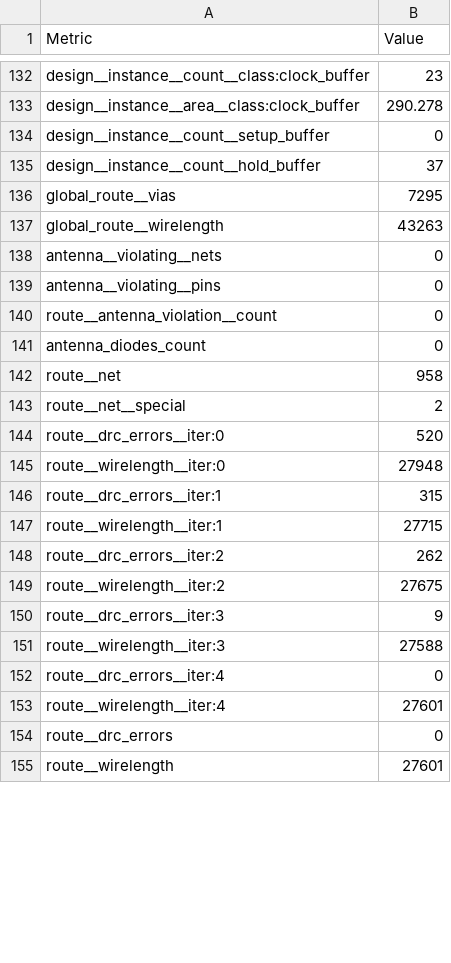
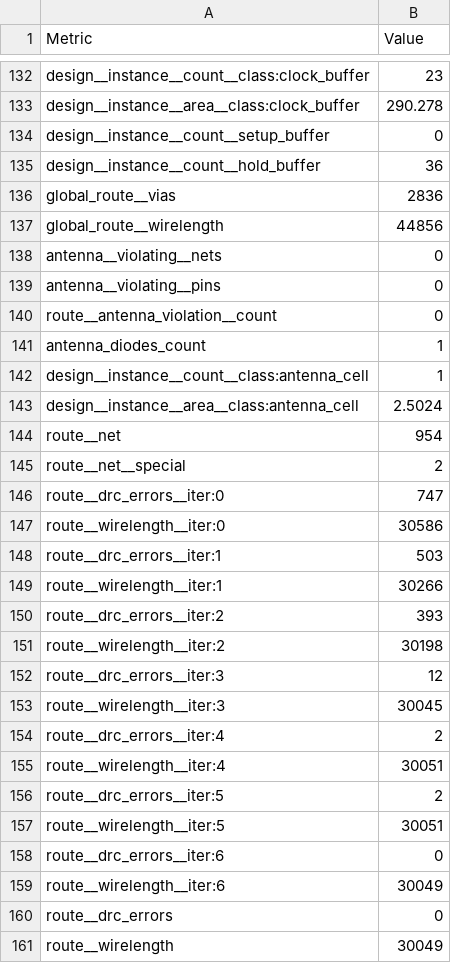
Before and after one commit to TinyTapeout/tinytapeout-sky-26d, a CSV file: projects/tt_um_jadonk_boris_minsky/stats/metrics.csv, drawn as a sheet; only a part is shown, gaps mark what is left out; the diff covers the shown part only.

Commit message:
feat: update project tt_um_jadonk_boris_minsky from jadonk/tt-jadonk-tiny-tapeout
Commit: 35b1a69c5a108b8053e1e286dbc52a75e3530b86
Workflow: https://github.com/jadonk/tt-jadonk-tiny-tapeout/actions/runs/45259836541

```diff
--- a/projects/tt_um_jadonk_boris_minsky/stats/metrics.csv
+++ b/projects/tt_um_jadonk_boris_minsky/stats/metrics.csv
@@ -134,5 +134,5 @@ design__instance__area__class:clock_buffer,290.278
 design__instance__count__setup_buffer,0
-design__instance__count__hold_buffer,37
-global_route__vias,7295
-global_route__wirelength,43263
+design__instance__count__hold_buffer,36
+global_route__vias,2836
+global_route__wirelength,44856
 antenna__violating__nets,0
@@ -140,16 +140,22 @@ antenna__violating__pins,0
 route__antenna_violation__count,0
-antenna_diodes_count,0
-route__net,958
+antenna_diodes_count,1
+design__instance__count__class:antenna_cell,1
+design__instance__area__class:antenna_cell,2.5024
+route__net,954
 route__net__special,2
-route__drc_errors__iter:0,520
-route__wirelength__iter:0,27948
-route__drc_errors__iter:1,315
-route__wirelength__iter:1,27715
-route__drc_errors__iter:2,262
-route__wirelength__iter:2,27675
-route__drc_errors__iter:3,9
-route__wirelength__iter:3,27588
-route__drc_errors__iter:4,0
-route__wirelength__iter:4,27601
+route__drc_errors__iter:0,747
+route__wirelength__iter:0,30586
+route__drc_errors__iter:1,503
+route__wirelength__iter:1,30266
+route__drc_errors__iter:2,393
+route__wirelength__iter:2,30198
+route__drc_errors__iter:3,12
+route__wirelength__iter:3,30045
+route__drc_errors__iter:4,2
+route__wirelength__iter:4,30051
+route__drc_errors__iter:5,2
+route__wirelength__iter:5,30051
+route__drc_errors__iter:6,0
+route__wirelength__iter:6,30049
 route__drc_errors,0
-route__wirelength,27601
+route__wirelength,30049
```
Also changed, not shown: 1 moved row and 101 edited cells elsewhere in this file, 6 other files.
